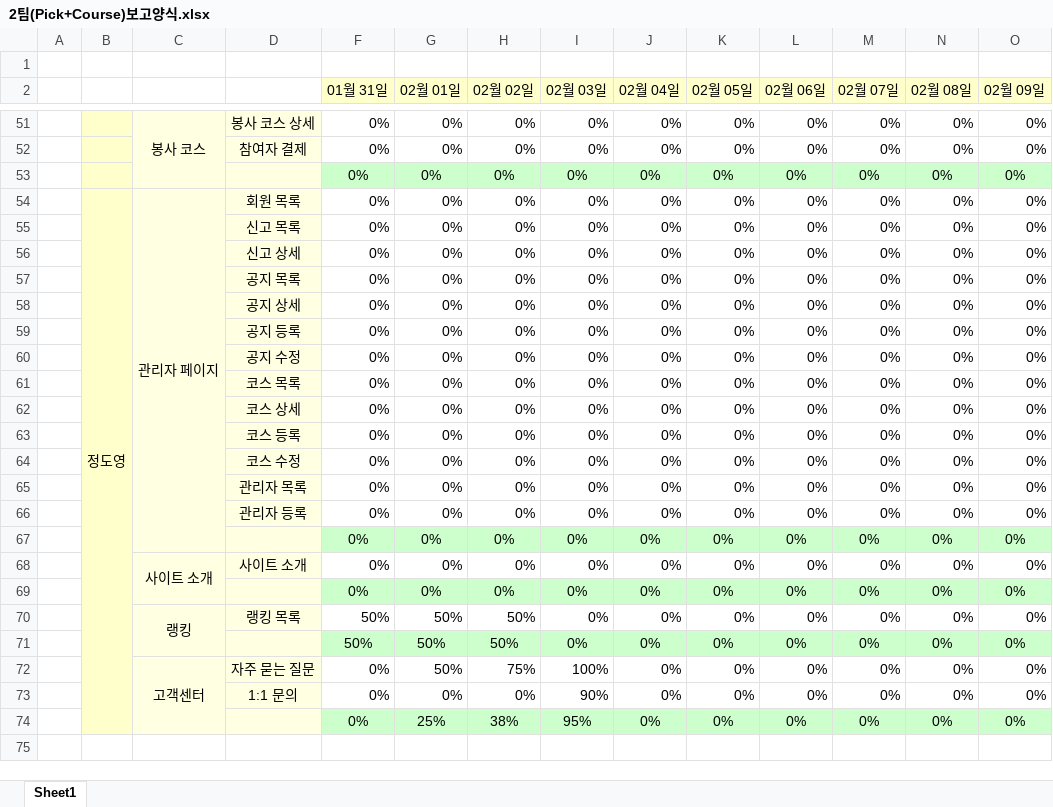
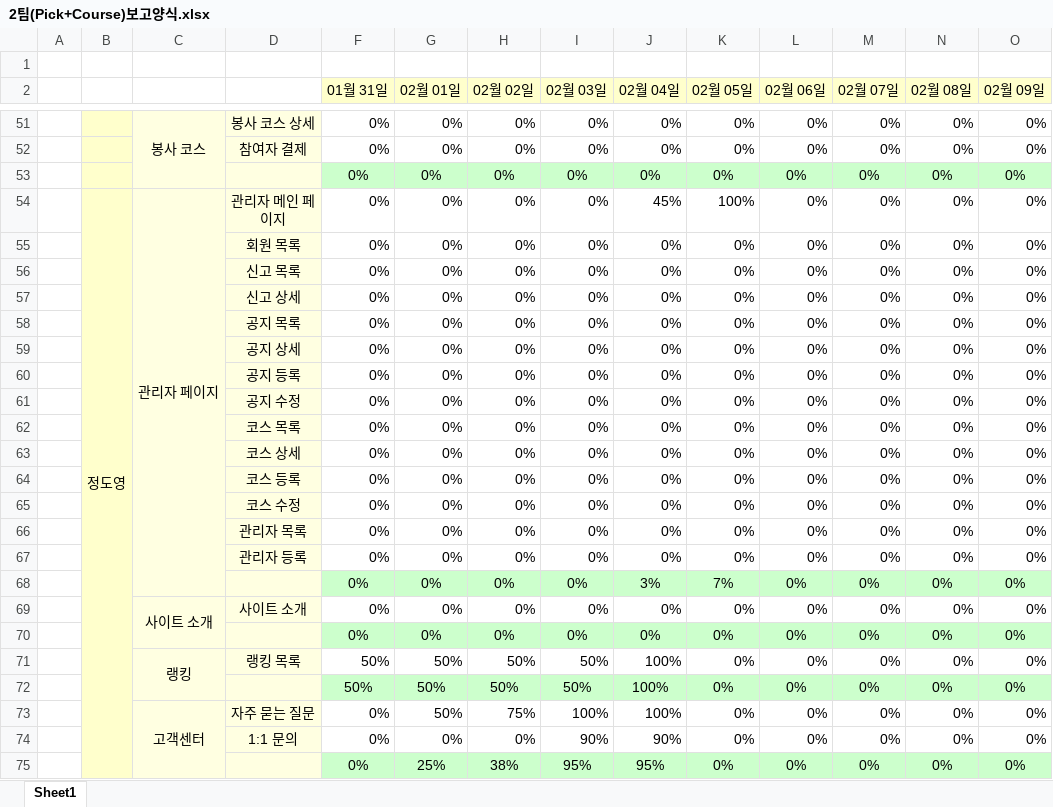
Before and after one commit to cho-seungchan/publishing, an Excel workbook: 2팀(Pick+Course)보고양식.xlsx, sheet Sheet1, drawn as a sheet; only a part is shown, gaps mark what is left out; values as stored, in another font and other column widths than the file's, no borders; conditional formats not drawn; removed rows and columns are numbered as before the commit, all else as after; rows hold the shown columns only; the diff covers the shown part only; the diff names each change by its address in the sheet, - before the commit and + after, or states it on an @@ line.

```diff
--- a/2팀(Pick+Course)보고양식.xlsx (sheet Sheet1)
+++ b/2팀(Pick+Course)보고양식.xlsx (sheet Sheet1)
+row 54:  | 정도영 | 관리자 페이지 | 관리자 메인 페이지 | 0% | 0% | 0% | 0% | 45% | 100% | 0% | 0% | 0% | 0%
-B55: 정도영
+B55: (empty)
-B54:B74 merged
-C55: 관리자 페이지
+C55: (empty)
-C54:C67 merged
-J68 (02월 04일): 0%
+J68 (02월 04일): 3%
-K68 (02월 05일): 0%
+K68 (02월 05일): 7%
-I71:I72 (02월 03일): 0%
+I71:I72 (02월 03일): 50%
-J71:J73 (02월 04일): 0%
+J71:J73 (02월 04일): 100%
-J74 (02월 04일): 0%
+J74 (02월 04일): 90%
-J75 (02월 04일): 0%
+J75 (02월 04일): 95%
```
Also changed, not shown: 1 added row, 1 removed row, 1 moved row and 24 edited cells elsewhere in this sheet, formulas that keep their value, 17 other files.
